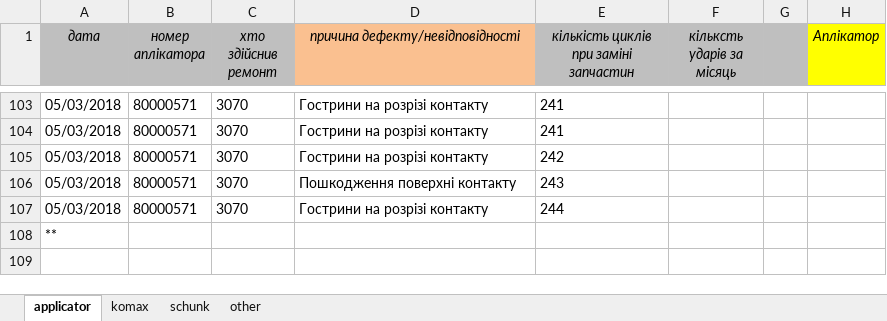
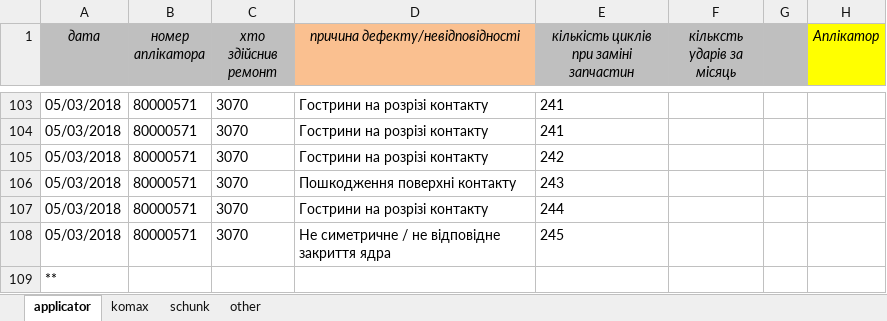
Before and after one commit to Mytsa/Mytsa, an Excel workbook: eq_log/general equipment log.xlsx, sheet applicator, drawn as a sheet; only a part is shown, gaps mark what is left out; values as stored, in another font and other column widths than the file's, no borders; the diff names each change by its address in the sheet, - before the commit and + after, or states it on an @@ line.

```diff
--- a/eq_log/general equipment log.xlsx (sheet applicator)
+++ b/eq_log/general equipment log.xlsx (sheet applicator)
+row 108: 05/03/2018 | 80000571 | 3070 | Не симетричне / не відповідне закриття ядра | 245
```
Also changed, not shown: eq_log/eq_file/80000571.xlsx, f2-02-04-5.xlsx, 3 other files.
